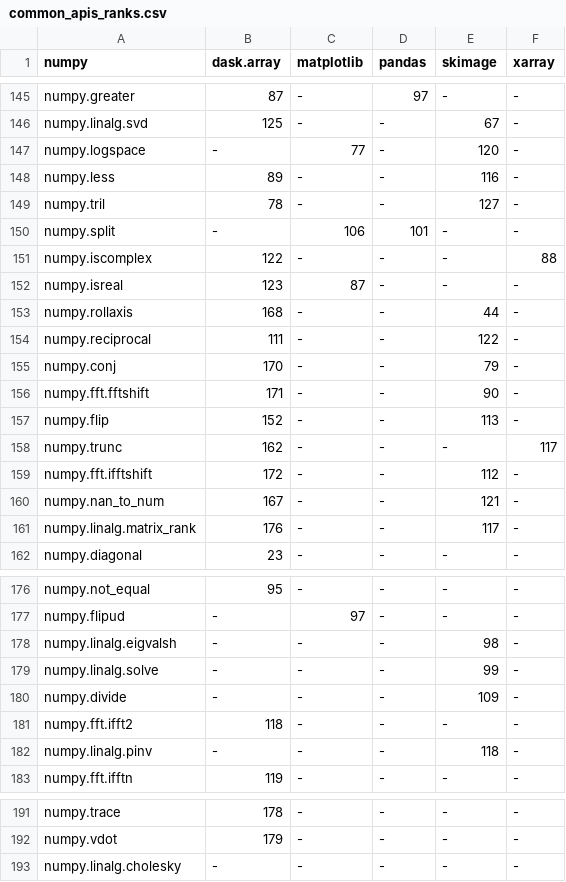
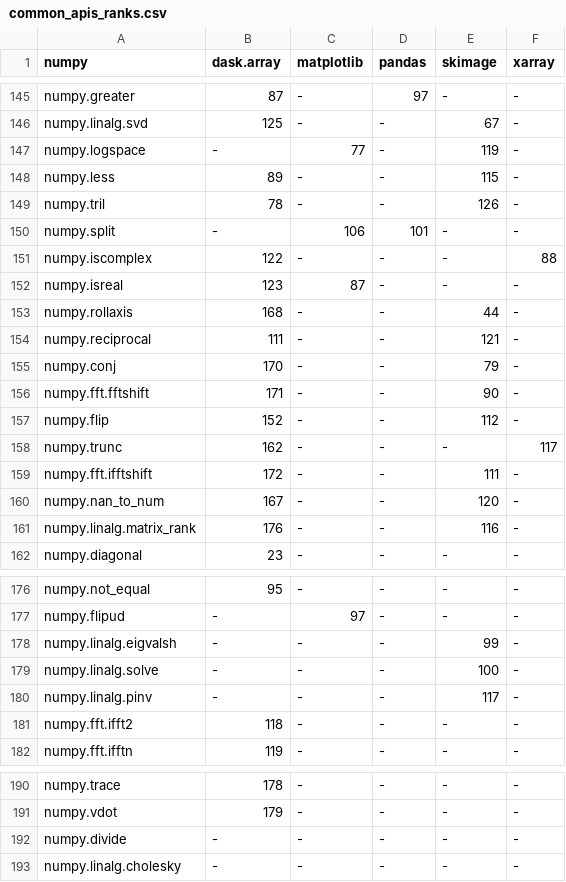
Before and after one commit to data-apis/array-api-comparison, a CSV file: data/common_apis_ranks.csv, drawn as a sheet; only a part is shown, gaps mark what is left out; the diff covers the shown part only.

```diff
--- a/data/common_apis_ranks.csv
+++ b/data/common_apis_ranks.csv
@@ -146,5 +146,5 @@ numpy,dask.array,matplotlib,pandas,skimage,xarray
 "numpy.linalg.svd","125","-","-","67","-"
-"numpy.logspace","-","77","-","120","-"
-"numpy.less","89","-","-","116","-"
-"numpy.tril","78","-","-","127","-"
+"numpy.logspace","-","77","-","119","-"
+"numpy.less","89","-","-","115","-"
+"numpy.tril","78","-","-","126","-"
 "numpy.split","-","106","101","-","-"
@@ -153,10 +153,10 @@ numpy,dask.array,matplotlib,pandas,skimage,xarray
 "numpy.rollaxis","168","-","-","44","-"
-"numpy.reciprocal","111","-","-","122","-"
+"numpy.reciprocal","111","-","-","121","-"
 "numpy.conj","170","-","-","79","-"
 "numpy.fft.fftshift","171","-","-","90","-"
-"numpy.flip","152","-","-","113","-"
+"numpy.flip","152","-","-","112","-"
 "numpy.trunc","162","-","-","-","117"
-"numpy.fft.ifftshift","172","-","-","112","-"
-"numpy.nan_to_num","167","-","-","121","-"
-"numpy.linalg.matrix_rank","176","-","-","117","-"
+"numpy.fft.ifftshift","172","-","-","111","-"
+"numpy.nan_to_num","167","-","-","120","-"
+"numpy.linalg.matrix_rank","176","-","-","116","-"
 "numpy.diagonal","23","-","-","-","-"
@@ -177,7 +177,6 @@ numpy,dask.array,matplotlib,pandas,skimage,xarray
 "numpy.flipud","-","97","-","-","-"
-"numpy.linalg.eigvalsh","-","-","-","98","-"
-"numpy.linalg.solve","-","-","-","99","-"
-"numpy.divide","-","-","-","109","-"
+"numpy.linalg.eigvalsh","-","-","-","99","-"
+"numpy.linalg.solve","-","-","-","100","-"
+"numpy.linalg.pinv","-","-","-","117","-"
 "numpy.fft.ifft2","118","-","-","-","-"
-"numpy.linalg.pinv","-","-","-","118","-"
 "numpy.fft.ifftn","119","-","-","-","-"
@@ -192,2 +191,3 @@ numpy,dask.array,matplotlib,pandas,skimage,xarray
 "numpy.vdot","179","-","-","-","-"
+"numpy.divide","-","-","-","-","-"
 "numpy.linalg.cholesky","-","-","-","-","-"
```
Also changed, not shown: 3 added rows, 3 removed rows and 14 edited cells elsewhere in this file, 2 other files.
